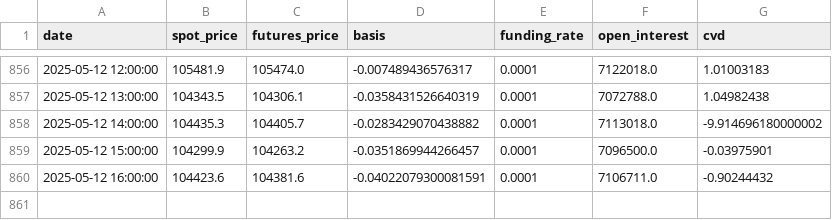
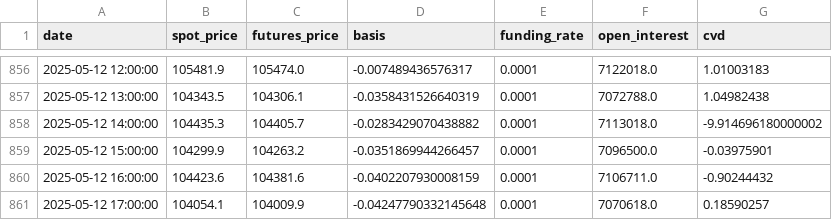
Before and after one commit to olzhas070701/BTC-Futures-Data, a CSV file: funding_basis_data.csv, drawn as a sheet; only a part is shown, gaps mark what is left out.

```diff
--- a/funding_basis_data.csv
+++ b/funding_basis_data.csv
@@ -859,2 +859,3 @@ date,spot_price,futures_price,basis,funding_rate,open_interest,cvd
 2025-05-12 15:00:00,104299.9,104263.2,-0.0351869944266457,0.0001,7096500.0,-0.03975901
-2025-05-12 16:00:00,104423.6,104381.6,-0.04022079300081591,0.0001,7106711.0,-0.90244432
+2025-05-12 16:00:00,104423.6,104381.6,-0.0402207930008159,0.0001,7106711.0,-0.90244432
+2025-05-12 17:00:00,104054.1,104009.9,-0.04247790332145648,0.0001,7070618.0,0.18590257
```
